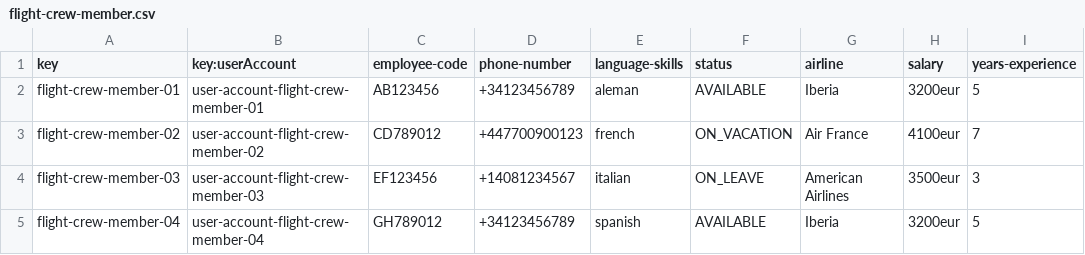
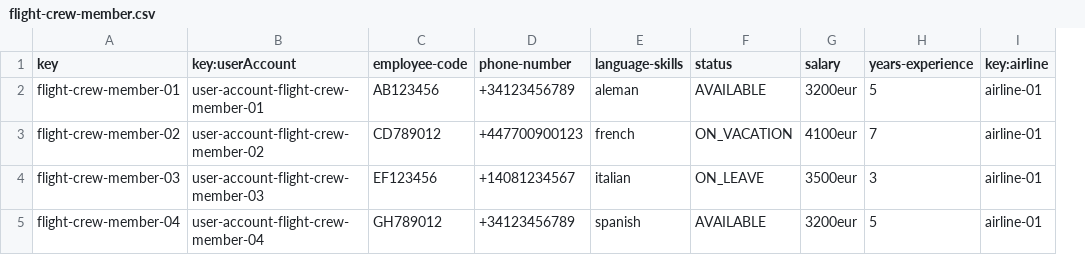
Before and after one commit to Albertoescobarsanchez/Acme-ANS-D02, a CSV file: src/main/resources/WEB-INF/data/sample/flight-crew-member.csv, drawn as a sheet; removed rows and columns are numbered as before the commit, all else as after; the diff names each change by its address in the sheet, - before the commit and + after, or states it on an @@ line.

```diff
--- a/src/main/resources/WEB-INF/data/sample/flight-crew-member.csv
+++ b/src/main/resources/WEB-INF/data/sample/flight-crew-member.csv
-column G (airline), rows 2-5: Iberia | Air France | American Airlines | Iberia
+column I (key:airline), rows 2-5: all airline-01
```
Also changed, not shown: 5 other files.
